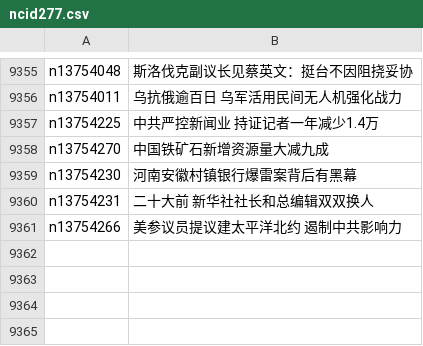
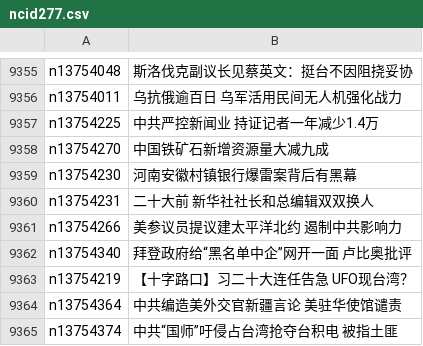
Before and after one commit to easy2view/epoch-news, a CSV file: indexes/ncid277.csv, drawn as a sheet; only a part is shown, gaps mark what is left out; the diff names each change by its address in the sheet, - before the commit and + after, or states it on an @@ line.

```diff
--- a/indexes/ncid277.csv
+++ b/indexes/ncid277.csv
+row 9362: n13754340 | 拜登政府给“黑名单中企”网开一面 卢比奥批评
+row 9363: n13754219 | 【十字路口】习二十大连任告急 UFO现台湾？
+row 9364: n13754364 | 中共编造美外交官新疆言论 美驻华使馆谴责
+row 9365: n13754374 | 中共“国师”吁侵占台湾抢夺台积电 被指土匪
```
Also changed, not shown: indexes/ncid1078159.csv, indexes/ncid1349361.csv, 41 other files.
